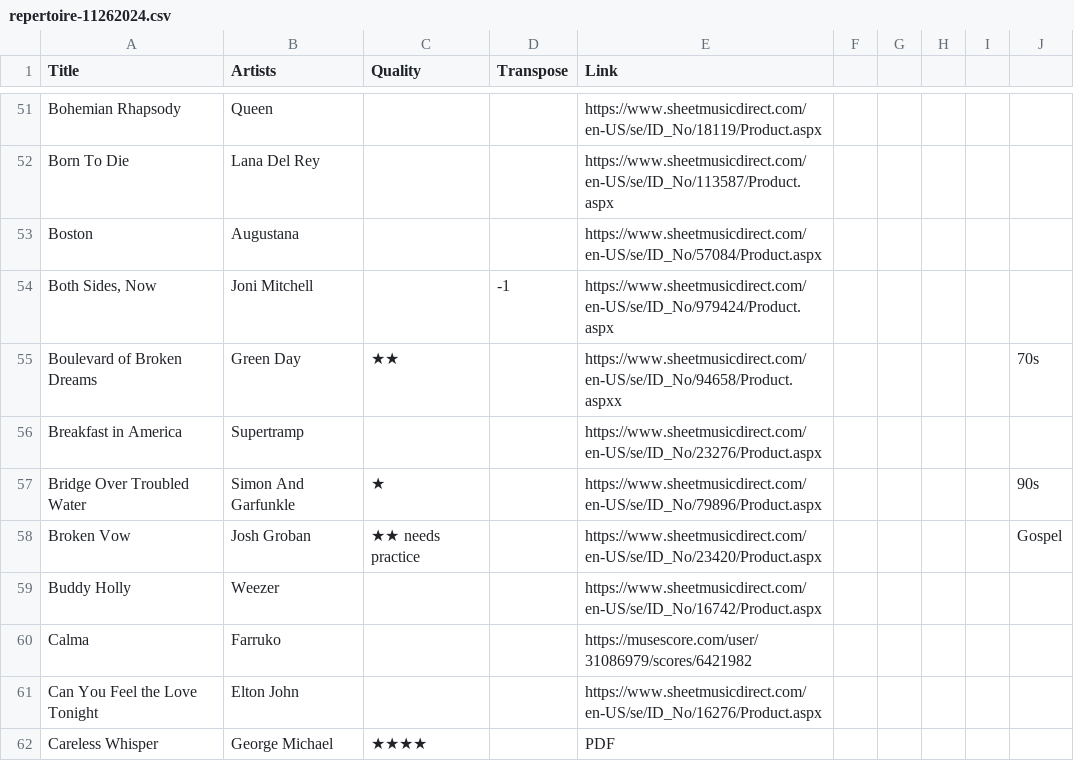
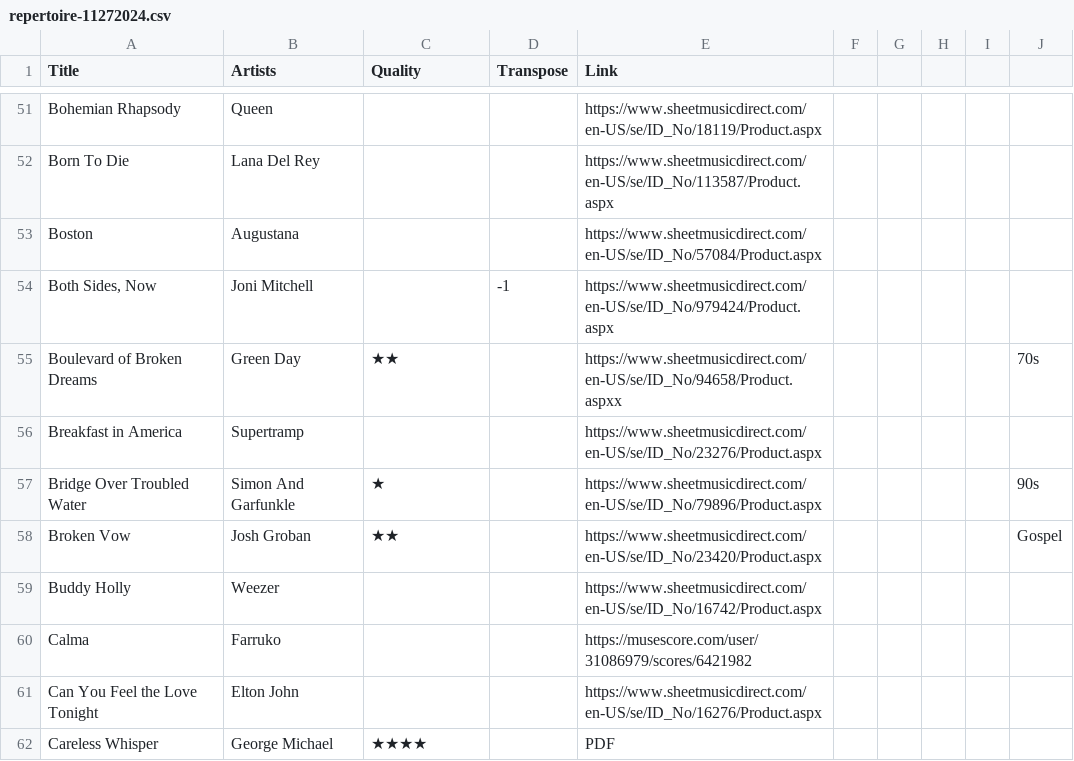
Before and after one commit to chrisvogt/repertoire.chrisvogt.me, a CSV file: src/data/repertoire-11272024.csv (was src/data/repertoire-11262024.csv), drawn as a sheet; only a part is shown, gaps mark what is left out; the diff covers the shown part only.

```diff
--- a/src/data/repertoire-11262024.csv
+++ b/src/data/repertoire-11272024.csv
@@ -57,3 +57,3 @@ Breakfast in America,Supertramp,,,https://www.sheetmusicdirect.com/en-US/se/ID_N
 Bridge Over Troubled Water,Simon And Garfunkle,★,,https://www.sheetmusicdirect.com/en-US/se/ID_No/79896/Product.aspx,,,,,90s
-Broken Vow,Josh Groban,★★ needs practice,,https://www.sheetmusicdirect.com/en-US/se/ID_No/23420/Product.aspx,,,,,Gospel
+Broken Vow,Josh Groban,★★,,https://www.sheetmusicdirect.com/en-US/se/ID_No/23420/Product.aspx,,,,,Gospel
 Buddy Holly,Weezer,,,https://www.sheetmusicdirect.com/en-US/se/ID_No/16742/Product.aspx,,,,,
```
Also changed, not shown: 1 added row, 1 removed row, 1 moved row and 47 edited cells elsewhere in this file, 4 other files.
